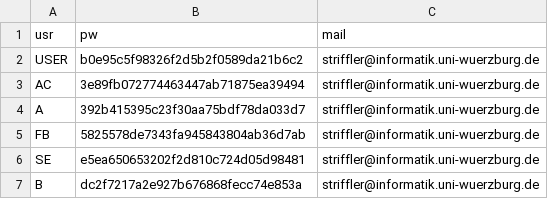
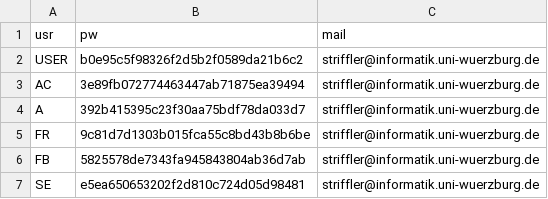
Before and after one commit to denkbares/d3web-Experimental, a CSV file: Research/d3web-ProKEt/src/main/webapp/users/usrdat.csv, drawn as a sheet; only a part is shown; the shorter side is filled out with more unchanged rows; the diff names each change by its address in the sheet, - before the commit and + after, or states it on an @@ line.

Commit message:
* Fixed Mediastinitis-Dialog to work again. * New usrdat.csv.

```diff
--- a/Research/d3web-ProKEt/src/main/webapp/users/usrdat.csv
+++ b/Research/d3web-ProKEt/src/main/webapp/users/usrdat.csv
+row 5: FR | 9c81d7d1303b015fca55c8bd43b8b6be | striffler@informatik.uni-wuerzburg.de
```
Also changed, not shown: 7 other files.
